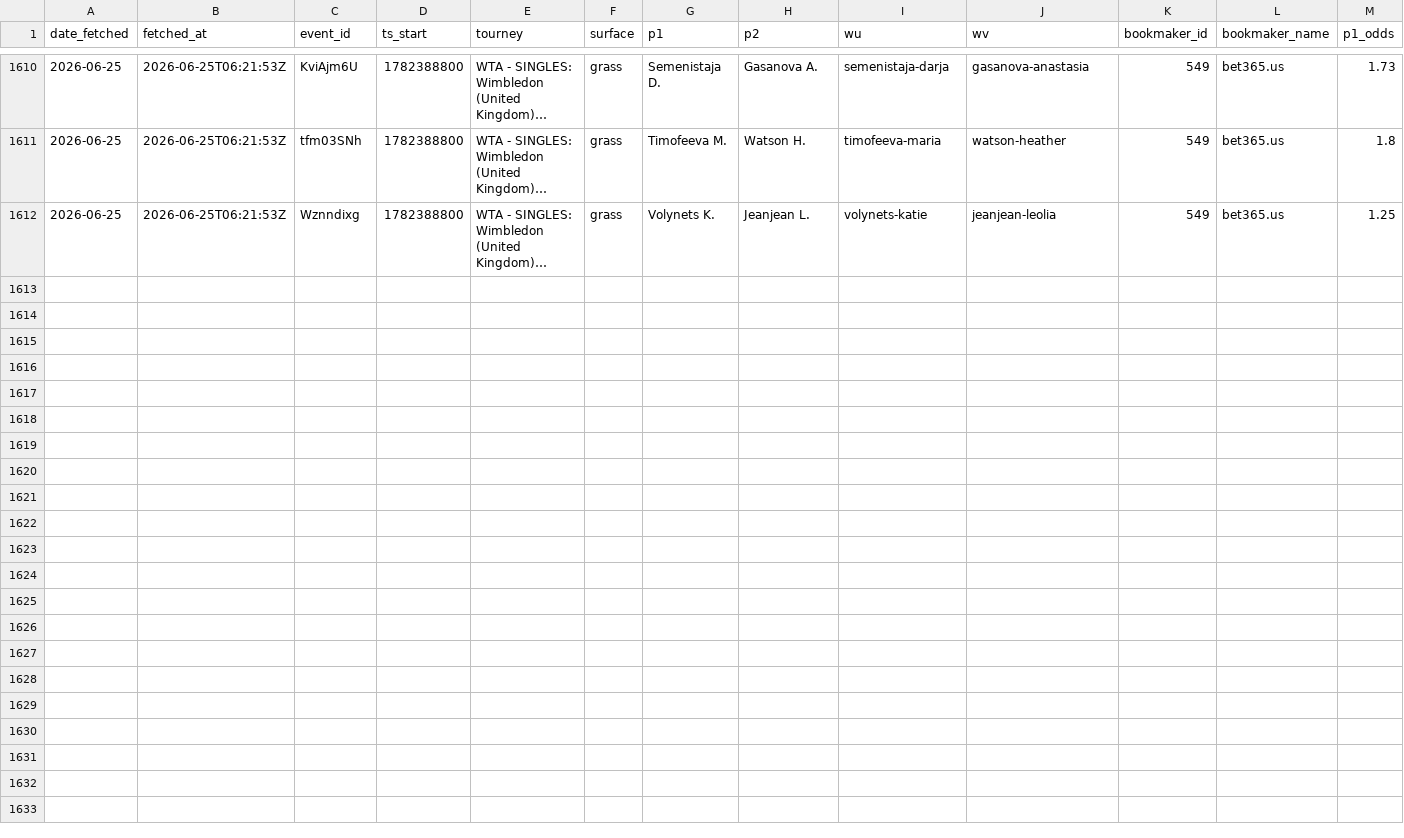
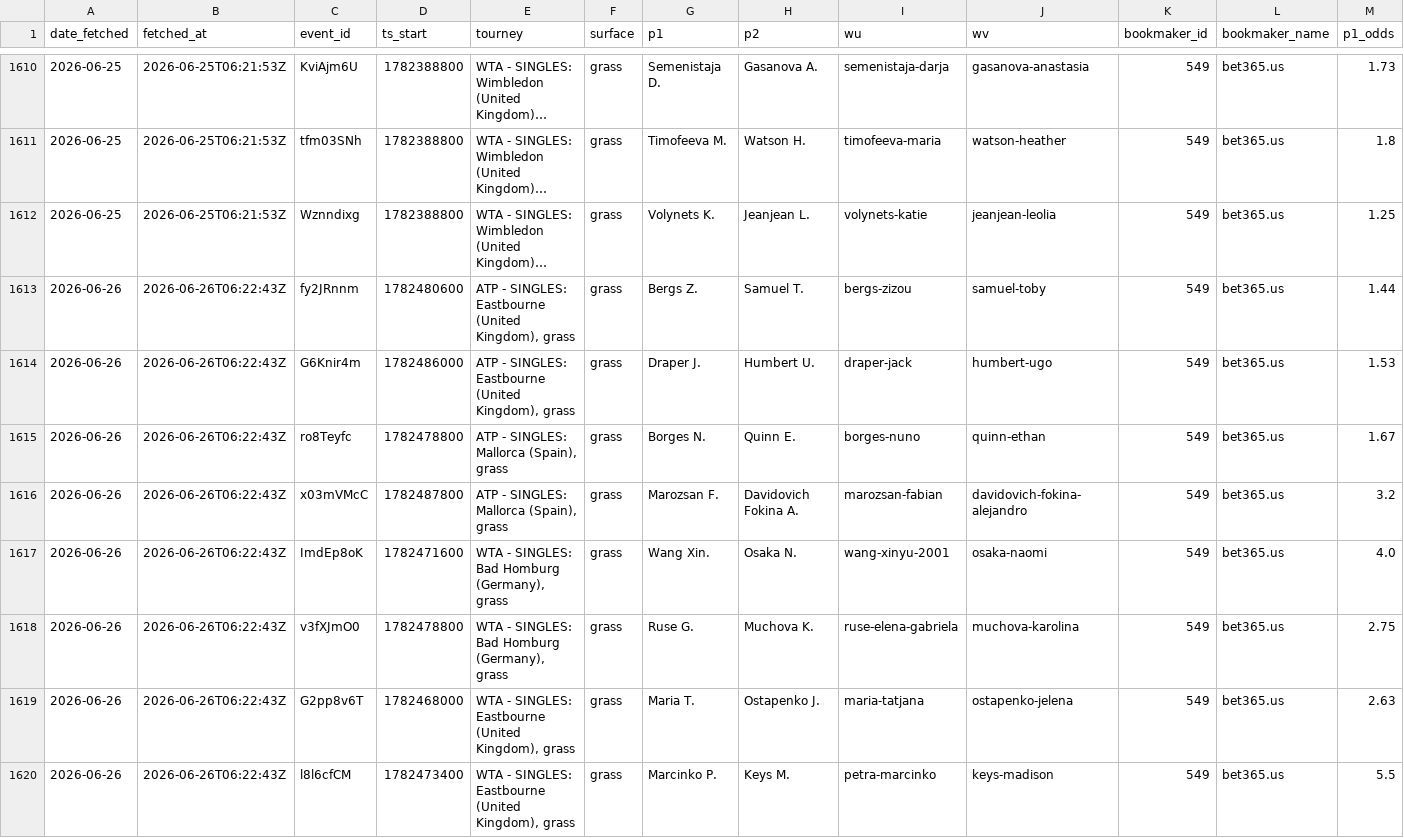
Before and after one commit to gmalbert/tennis-predictions, a CSV file: data_files/flashscore_odds_history.csv, drawn as a sheet; only a part is shown, gaps mark what is left out; long unchanged cells end in …; rows hold the shown columns only; the diff names each change by its address in the sheet, - before the commit and + after, or states it on an @@ line.

```diff
--- a/data_files/flashscore_odds_history.csv
+++ b/data_files/flashscore_odds_history.csv
+row 1613: 2026-06-26 | 2026-06-26T06:22:43Z | fy2JRnnm | 1782480600 | ATP - SINGLES: Eastbourne (United Kingdom), grass | grass | Bergs Z. | Samuel T. | bergs-zizou | samuel-toby | 549 | bet365.us | 1.44
+row 1614: 2026-06-26 | 2026-06-26T06:22:43Z | G6Knir4m | 1782486000 | ATP - SINGLES: Eastbourne (United Kingdom), grass | grass | Draper J. | Humbert U. | draper-jack | humbert-ugo | 549 | bet365.us | 1.53
+row 1615: 2026-06-26 | 2026-06-26T06:22:43Z | ro8Teyfc | 1782478800 | ATP - SINGLES: Mallorca (Spain), grass | grass | Borges N. | Quinn E. | borges-nuno | quinn-ethan | 549 | bet365.us | 1.67
+row 1616: 2026-06-26 | 2026-06-26T06:22:43Z | x03mVMcC | 1782487800 | ATP - SINGLES: Mallorca (Spain), grass | grass | Marozsan F. | Davidovich Fokina A. | marozsan-fabian | davidovich-fokina-alejandro | 549 | bet365.us | 3.2
+row 1617: 2026-06-26 | 2026-06-26T06:22:43Z | ImdEp8oK | 1782471600 | WTA - SINGLES: Bad Homburg (Germany), grass | grass | Wang Xin. | Osaka N. | wang-xinyu-2001 | osaka-naomi | 549 | bet365.us | 4.0
+row 1618: 2026-06-26 | 2026-06-26T06:22:43Z | v3fXJmO0 | 1782478800 | WTA - SINGLES: Bad Homburg (Germany), grass | grass | Ruse G. | Muchova K. | ruse-elena-gabriela | muchova-karolina | 549 | bet365.us | 2.75
+row 1619: 2026-06-26 | 2026-06-26T06:22:43Z | G2pp8v6T | 1782468000 | WTA - SINGLES: Eastbourne (United Kingdom), grass | grass | Maria T. | Ostapenko J. | maria-tatjana | ostapenko-jelena | 549 | bet365.us | 2.63
+row 1620: 2026-06-26 | 2026-06-26T06:22:43Z | l8l6cfCM | 1782473400 | WTA - SINGLES: Eastbourne (United Kingdom), grass | grass | Marcinko P. | Keys M. | petra-marcinko | keys-madison | 549 | bet365.us | 5.5
```
Also changed, not shown: tml-data/ongoing_tourneys.csv, 3 other files.
